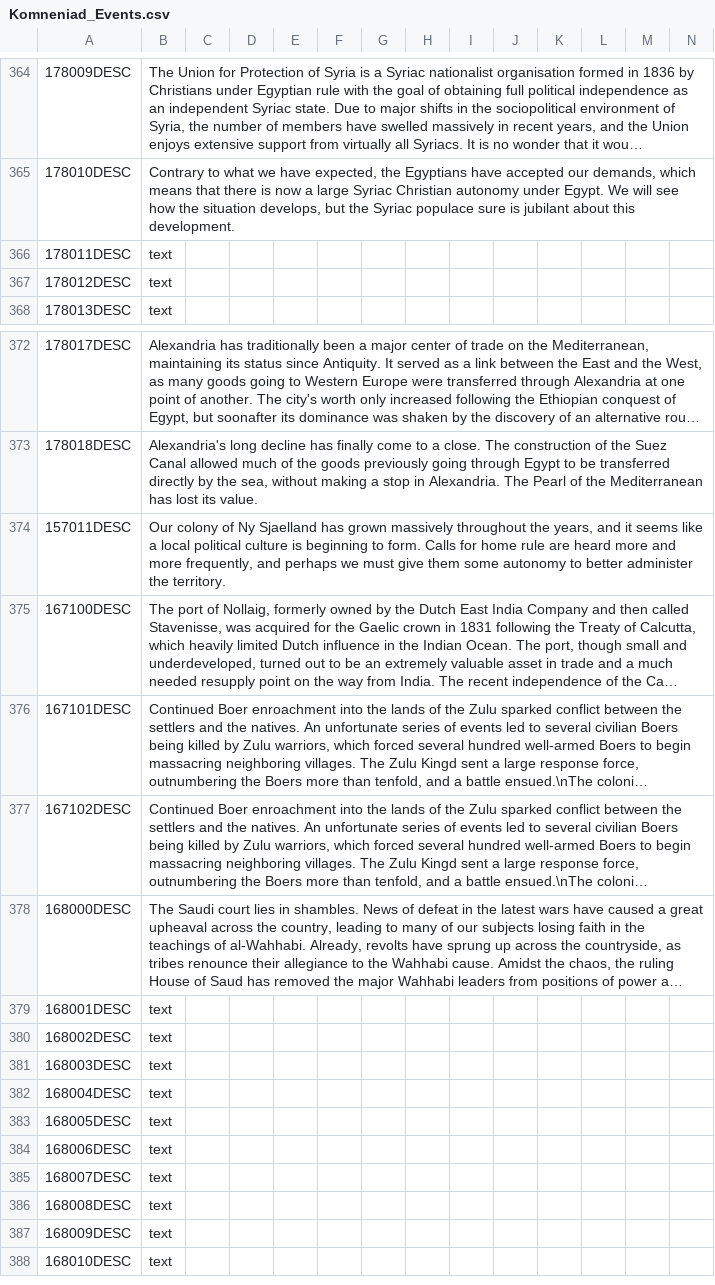
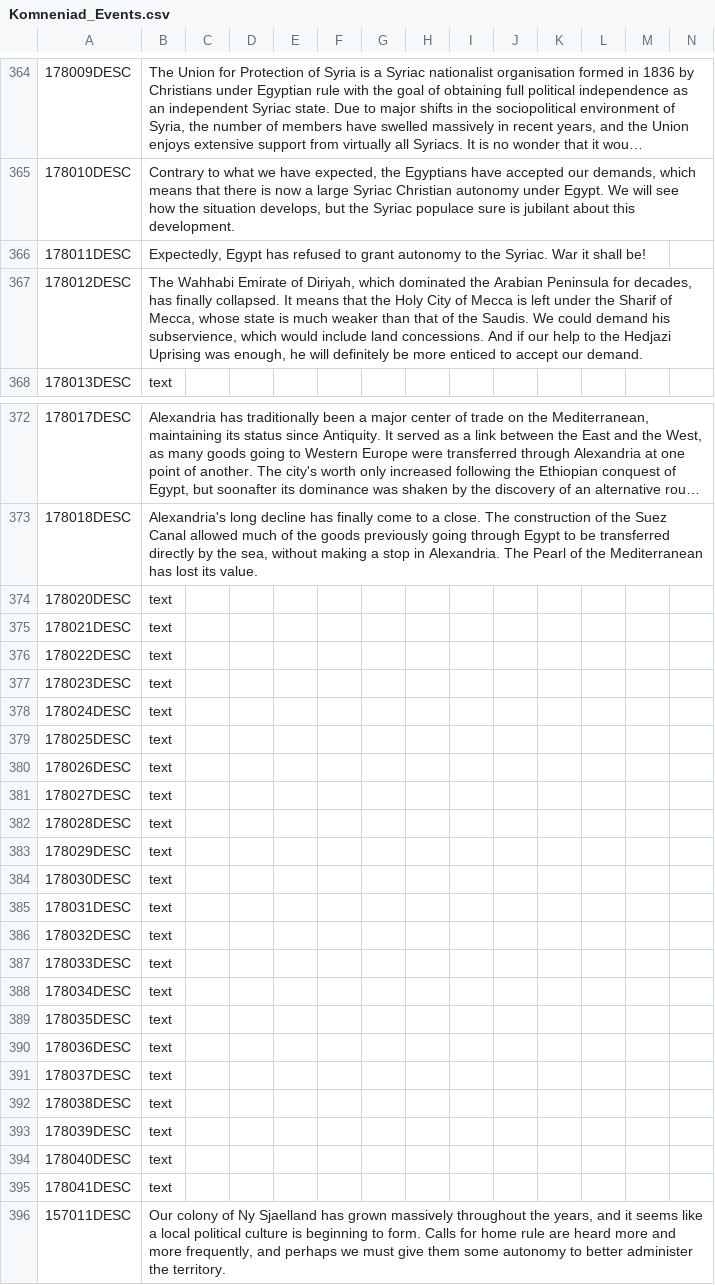
Before and after one commit to vimpelis/The-Komneniad, a CSV file: The Komneniad/localisation/Komneniad_Events.csv, drawn as a sheet; only a part is shown, gaps mark what is left out; the shorter side is filled out with more unchanged rows; long unchanged cells end in …; the diff covers the shown part only; the diff names each change by its address in the sheet, - before the commit and + after, or states it on an @@ line.

```diff
--- a/The Komneniad/localisation/Komneniad_Events.csv
+++ b/The Komneniad/localisation/Komneniad_Events.csv
-B366: text
+B366: Expectedly, Egypt has refused to grant autonomy to the Syriac. War it shall be!
-B367: text
+B367: The Wahhabi Emirate of Diriyah, which dominated the Arabian Peninsula for decades, has finally collapsed. It means that the Holy City of Mecca is left under the Sharif of Mecca, whose state is much weaker than that of the Saudis. We could demand his subservience, which would include land concessions. And if our help to the Hedjazi Uprising was enough, he will definitely be more enticed to accept our demand.
+row 374: 178020DESC | text
+row 375: 178021DESC | text
+row 376: 178022DESC | text
+row 377: 178023DESC | text
+row 378: 178024DESC | text
+row 379: 178025DESC | text
+row 380: 178026DESC | text
+row 381: 178027DESC | text
+row 382: 178028DESC | text
+row 383: 178029DESC | text
+row 384: 178030DESC | text
+row 385: 178031DESC | text
+row 386: 178032DESC | text
+row 387: 178033DESC | text
+row 388: 178034DESC | text
+row 389: 178035DESC | text
+row 390: 178036DESC | text
+row 391: 178037DESC | text
+row 392: 178038DESC | text
+row 393: 178039DESC | text
+row 394: 178040DESC | text
+row 395: 178041DESC | text
```
Also changed, not shown: 2 added rows and 3 edited cells elsewhere in this file, The Komneniad/localisation/Komneniad_Decisions.csv, The Komneniad/localisation/Komneniad_Main.csv, 28 other files.
